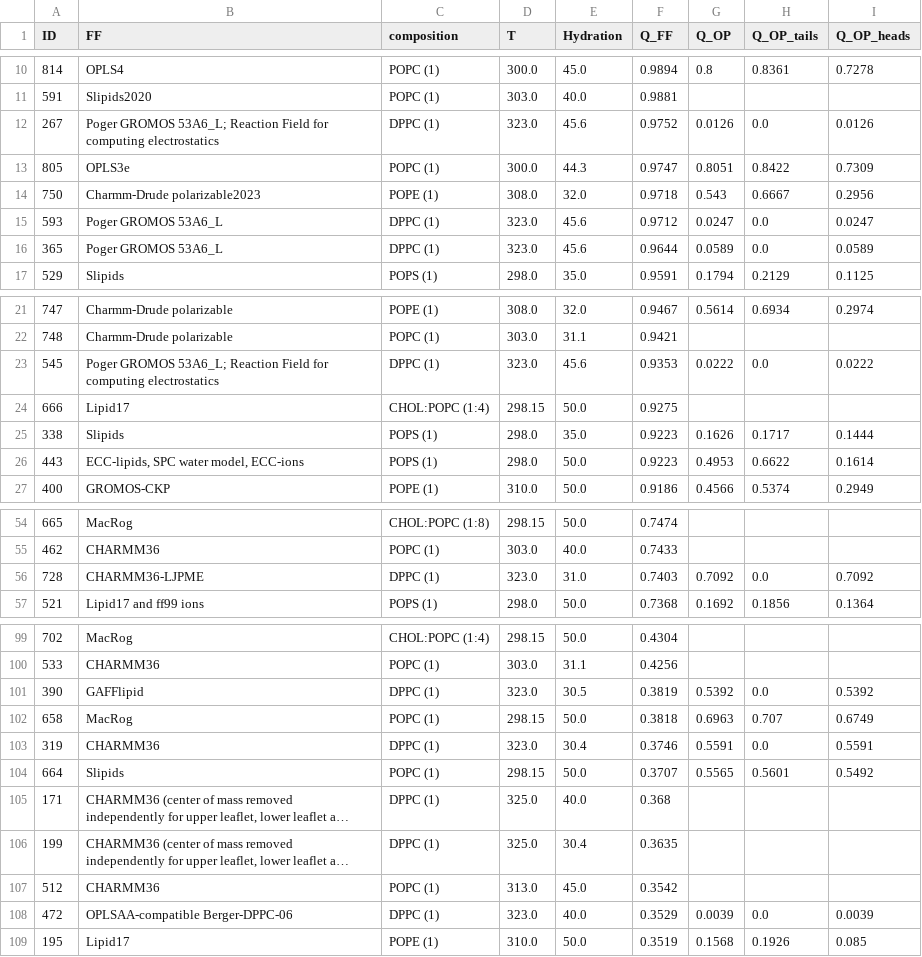
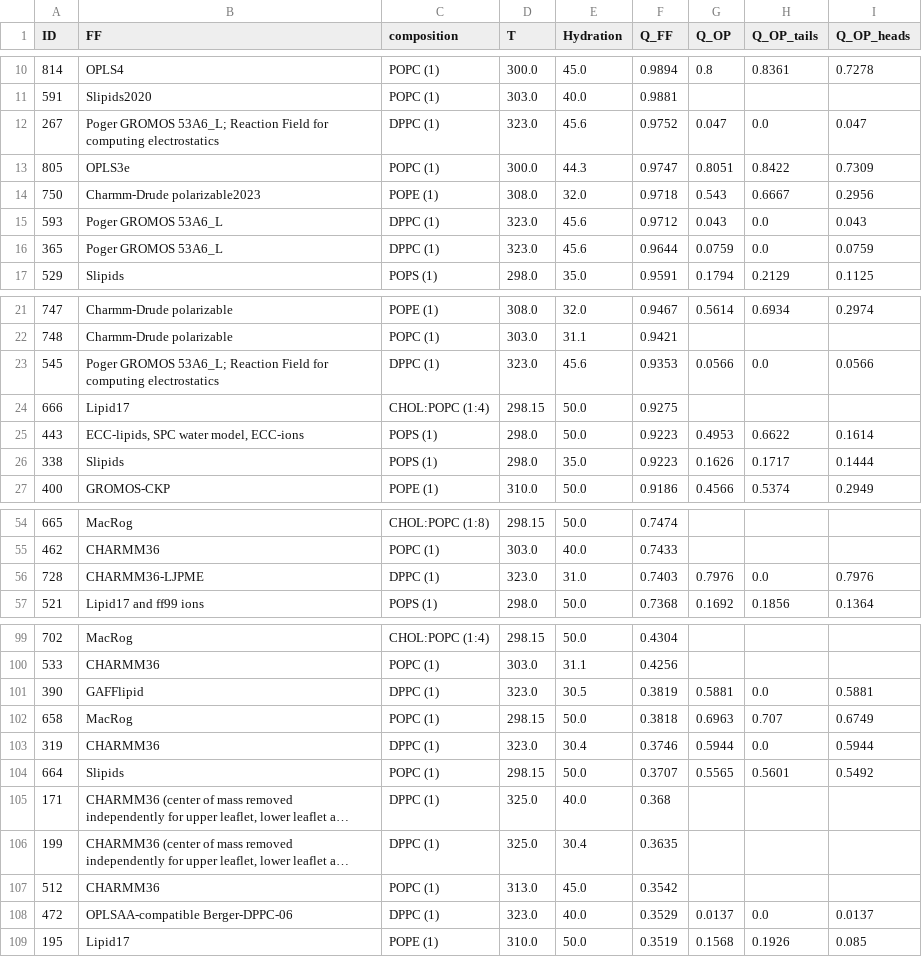
Before and after one commit to NMRLipids/BilayerData, a CSV file: Ranking/FF_ranking.csv, drawn as a sheet; only a part is shown, gaps mark what is left out; long unchanged cells end in …; the diff covers the shown part only.

```diff
--- a/Ranking/FF_ranking.csv
+++ b/Ranking/FF_ranking.csv
@@ -11,7 +11,7 @@ ID,FF,composition,T,Hydration,Q_FF,Q_OP,Q_OP_tails,Q_OP_heads
 591,Slipids2020,POPC (1),303.0,40.0,0.9881,,,
-267,Poger GROMOS 53A6_L; Reaction Field for computing electrostatics,DPPC (1),323.0,45.6,0.9752,0.0126,0.0,0.0126
+267,Poger GROMOS 53A6_L; Reaction Field for computing electrostatics,DPPC (1),323.0,45.6,0.9752,0.047,0.0,0.047
 805,OPLS3e,POPC (1),300.0,44.3,0.9747,0.8051,0.8422,0.7309
 750,Charmm-Drude polarizable2023,POPE (1),308.0,32.0,0.9718,0.543,0.6667,0.2956
-593,Poger GROMOS 53A6_L,DPPC (1),323.0,45.6,0.9712,0.0247,0.0,0.0247
-365,Poger GROMOS 53A6_L,DPPC (1),323.0,45.6,0.9644,0.0589,0.0,0.0589
+593,Poger GROMOS 53A6_L,DPPC (1),323.0,45.6,0.9712,0.043,0.0,0.043
+365,Poger GROMOS 53A6_L,DPPC (1),323.0,45.6,0.9644,0.0759,0.0,0.0759
 529,Slipids,POPS (1),298.0,35.0,0.9591,0.1794,0.2129,0.1125
@@ -22,6 +22,6 @@ ID,FF,composition,T,Hydration,Q_FF,Q_OP,Q_OP_tails,Q_OP_heads
 748,Charmm-Drude polarizable,POPC (1),303.0,31.1,0.9421,,,
-545,Poger GROMOS 53A6_L; Reaction Field for computing electrostatics,DPPC (1),323.0,45.6,0.9353,0.0222,0.0,0.0222
+545,Poger GROMOS 53A6_L; Reaction Field for computing electrostatics,DPPC (1),323.0,45.6,0.9353,0.0566,0.0,0.0566
 666,Lipid17,CHOL:POPC (1:4),298.15,50.0,0.9275,,,
+443,"ECC-lipids, SPC water model, ECC-ions",POPS (1),298.0,50.0,0.9223,0.4953,0.6622,0.1614
 338,Slipids,POPS (1),298.0,35.0,0.9223,0.1626,0.1717,0.1444
-443,"ECC-lipids, SPC water model, ECC-ions",POPS (1),298.0,50.0,0.9223,0.4953,0.6622,0.1614
 400,GROMOS-CKP,POPE (1),310.0,50.0,0.9186,0.4566,0.5374,0.2949
@@ -55,3 +55,3 @@ ID,FF,composition,T,Hydration,Q_FF,Q_OP,Q_OP_tails,Q_OP_heads
 462,CHARMM36,POPC (1),303.0,40.0,0.7433,,,
-728,CHARMM36-LJPME,DPPC (1),323.0,31.0,0.7403,0.7092,0.0,0.7092
+728,CHARMM36-LJPME,DPPC (1),323.0,31.0,0.7403,0.7976,0.0,0.7976
 521,Lipid17 and ff99 ions,POPS (1),298.0,50.0,0.7368,0.1692,0.1856,0.1364
@@ -100,5 +100,5 @@ ID,FF,composition,T,Hydration,Q_FF,Q_OP,Q_OP_tails,Q_OP_heads
 533,CHARMM36,POPC (1),303.0,31.1,0.4256,,,
-390,GAFFlipid,DPPC (1),323.0,30.5,0.3819,0.5392,0.0,0.5392
+390,GAFFlipid,DPPC (1),323.0,30.5,0.3819,0.5881,0.0,0.5881
 658,MacRog,POPC (1),298.15,50.0,0.3818,0.6963,0.707,0.6749
-319,CHARMM36,DPPC (1),323.0,30.4,0.3746,0.5591,0.0,0.5591
+319,CHARMM36,DPPC (1),323.0,30.4,0.3746,0.5944,0.0,0.5944
 664,Slipids,POPC (1),298.15,50.0,0.3707,0.5565,0.5601,0.5492
@@ -107,3 +107,3 @@ ID,FF,composition,T,Hydration,Q_FF,Q_OP,Q_OP_tails,Q_OP_heads
 512,CHARMM36,POPC (1),313.0,45.0,0.3542,,,
-472,OPLSAA-compatible Berger-DPPC-06,DPPC (1),323.0,40.0,0.3529,0.0039,0.0,0.0039
+472,OPLSAA-compatible Berger-DPPC-06,DPPC (1),323.0,40.0,0.3529,0.0137,0.0,0.0137
 195,Lipid17,POPE (1),310.0,50.0,0.3519,0.1568,0.1926,0.085
```
Also changed, not shown: 17 moved rows and 6 edited cells elsewhere in this file, Ranking/DPPC_ranking.csv, Ranking/OP_ranking.csv, 33 other files.
